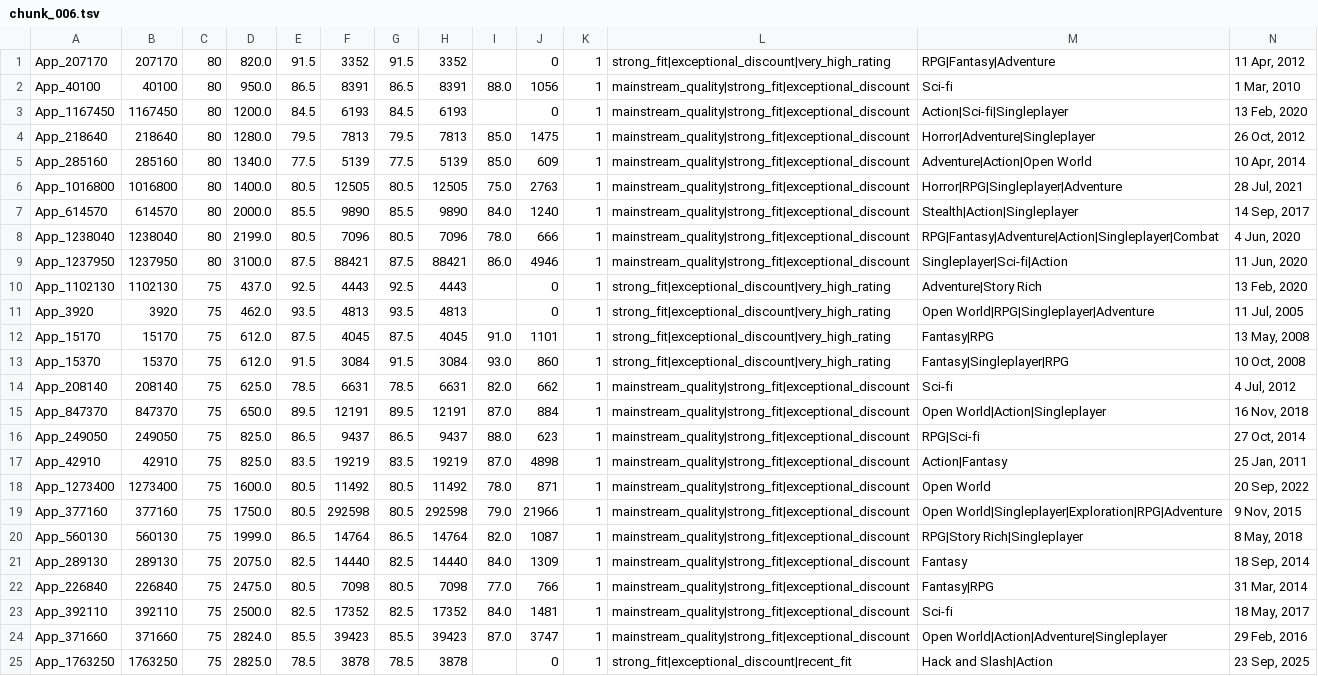
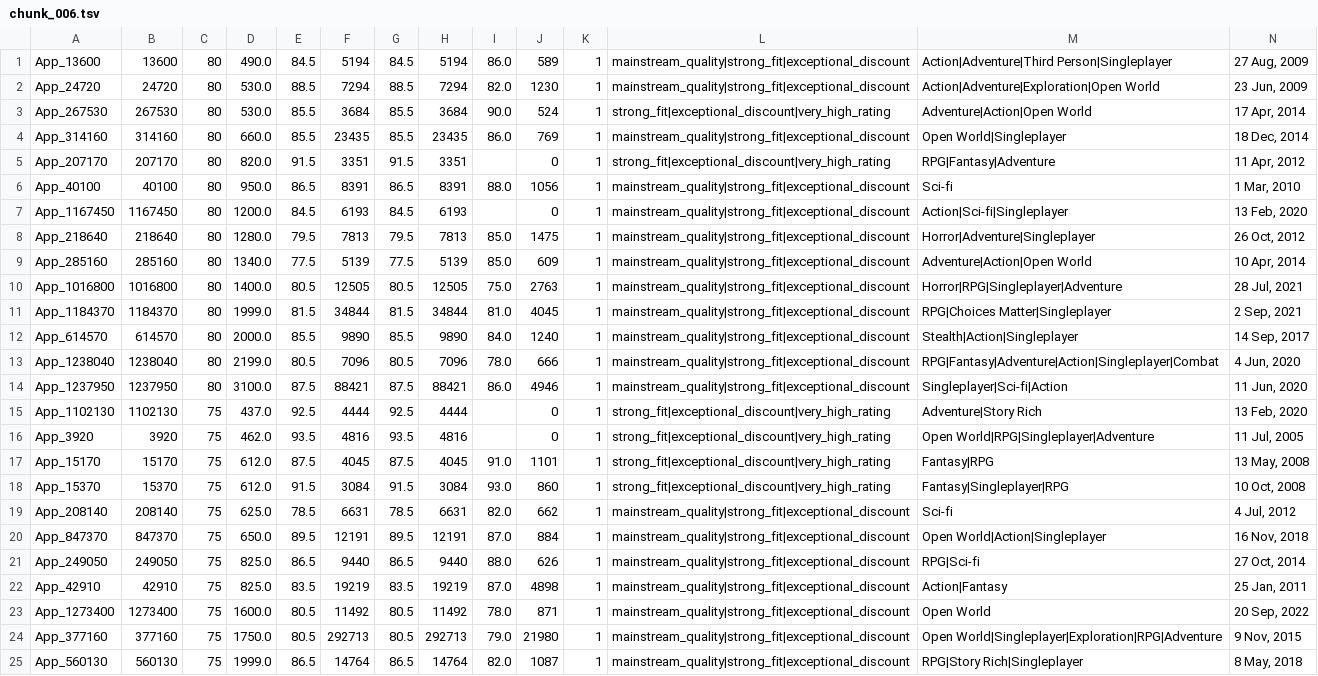
Before and after one commit to kentrap2011-hub/steam-kz-deals-2, a TSV file: data/production/shortlist/chunk_006.tsv, drawn as a sheet; only a part is shown; the shorter side is filled out with more unchanged rows; addresses are those after the commit; rows hold the shown columns only; the diff covers the shown part only; the diff names each change by its address in the sheet, - before the commit and + after, or states it on an @@ line.

```diff
--- a/data/production/shortlist/chunk_006.tsv
+++ b/data/production/shortlist/chunk_006.tsv
+row 1: App_13600 | 13600 | 80 | 490.0 | 84.5 | 5194 | 84.5 | 5194 | 86.0 | 589 | 1 | mainstream_quality|strong_fit|exceptional_discount | Action|Adventure|Third Person|Singleplayer | 27 Aug, 2009
+row 2: App_24720 | 24720 | 80 | 530.0 | 88.5 | 7294 | 88.5 | 7294 | 82.0 | 1230 | 1 | mainstream_quality|strong_fit|exceptional_discount | Action|Adventure|Exploration|Open World | 23 Jun, 2009
+row 3: App_267530 | 267530 | 80 | 530.0 | 85.5 | 3684 | 85.5 | 3684 | 90.0 | 524 | 1 | strong_fit|exceptional_discount|very_high_rating | Adventure|Action|Open World | 17 Apr, 2014
+row 4: App_314160 | 314160 | 80 | 660.0 | 85.5 | 23435 | 85.5 | 23435 | 86.0 | 769 | 1 | mainstream_quality|strong_fit|exceptional_discount | Open World|Singleplayer | 18 Dec, 2014
-F5: 3352
+F5: 3351
-H5: 3352
+H5: 3351
+row 11: App_1184370 | 1184370 | 80 | 1999.0 | 81.5 | 34844 | 81.5 | 34844 | 81.0 | 4045 | 1 | mainstream_quality|strong_fit|exceptional_discount | RPG|Choices Matter|Singleplayer | 2 Sep, 2021
-F15: 4443
+F15: 4444
-H15: 4443
+H15: 4444
-F16: 4813
+F16: 4816
-H16: 4813
+H16: 4816
-F21: 9437
+F21: 9440
-H21: 9437
+H21: 9440
-J21: 623
+J21: 626
-F24: 292598
+F24: 292713
-H24: 292598
+H24: 292713
-J24: 21966
+J24: 21980
```
Also changed, not shown: 5 removed rows and 31 edited cells elsewhere in this file, data/production/shortlist/chunk_008.tsv, data/production/shortlist/chunk_012.tsv, 23 other files.
